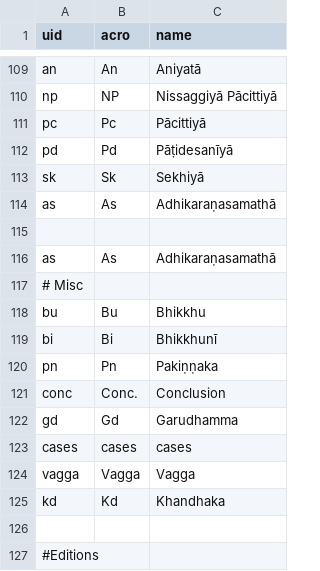
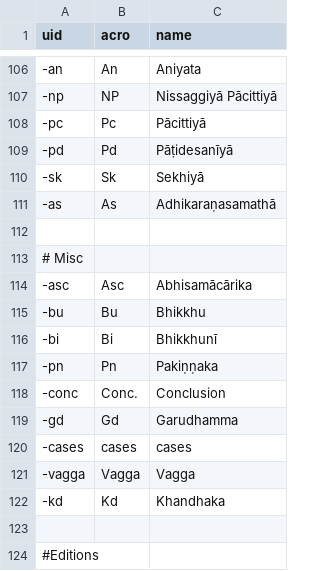
Before and after one commit to suttacentral/legacy-suttacentral-data, a CSV file: table/uid_expansion.csv, drawn as a sheet; only a part is shown, gaps mark what is left out; removed rows and columns are numbered as before the commit, all else as after; the diff covers the shown part only; the diff names each change by its address in the sheet, - before the commit and + after, or states it on an @@ line.

```diff
--- a/table/uid_expansion.csv
+++ b/table/uid_expansion.csv
-A106 (uid): an
+A106 (uid): -an
-C106 (name): Aniyatā
+C106 (name): Aniyata
-A107 (uid): np
+A107 (uid): -np
-A108 (uid): pc
+A108 (uid): -pc
-A109 (uid): pd
+A109 (uid): -pd
-A110 (uid): sk
+A110 (uid): -sk
-A111 (uid): as
+A111 (uid): -as
-row 116: as | As | Adhikaraṇasamathā
+row 114: -asc | Asc | Abhisamācārika
-A115 (uid): bu
+A115 (uid): -bu
-A116 (uid): bi
+A116 (uid): -bi
-A117 (uid): pn
+A117 (uid): -pn
-A118 (uid): conc
+A118 (uid): -conc
-A119 (uid): gd
+A119 (uid): -gd
-A120 (uid): cases
+A120 (uid): -cases
-A121 (uid): vagga
+A121 (uid): -vagga
-A122 (uid): kd
+A122 (uid): -kd
```
Also changed, not shown: 3 removed rows and 19 edited cells elsewhere in this file.
